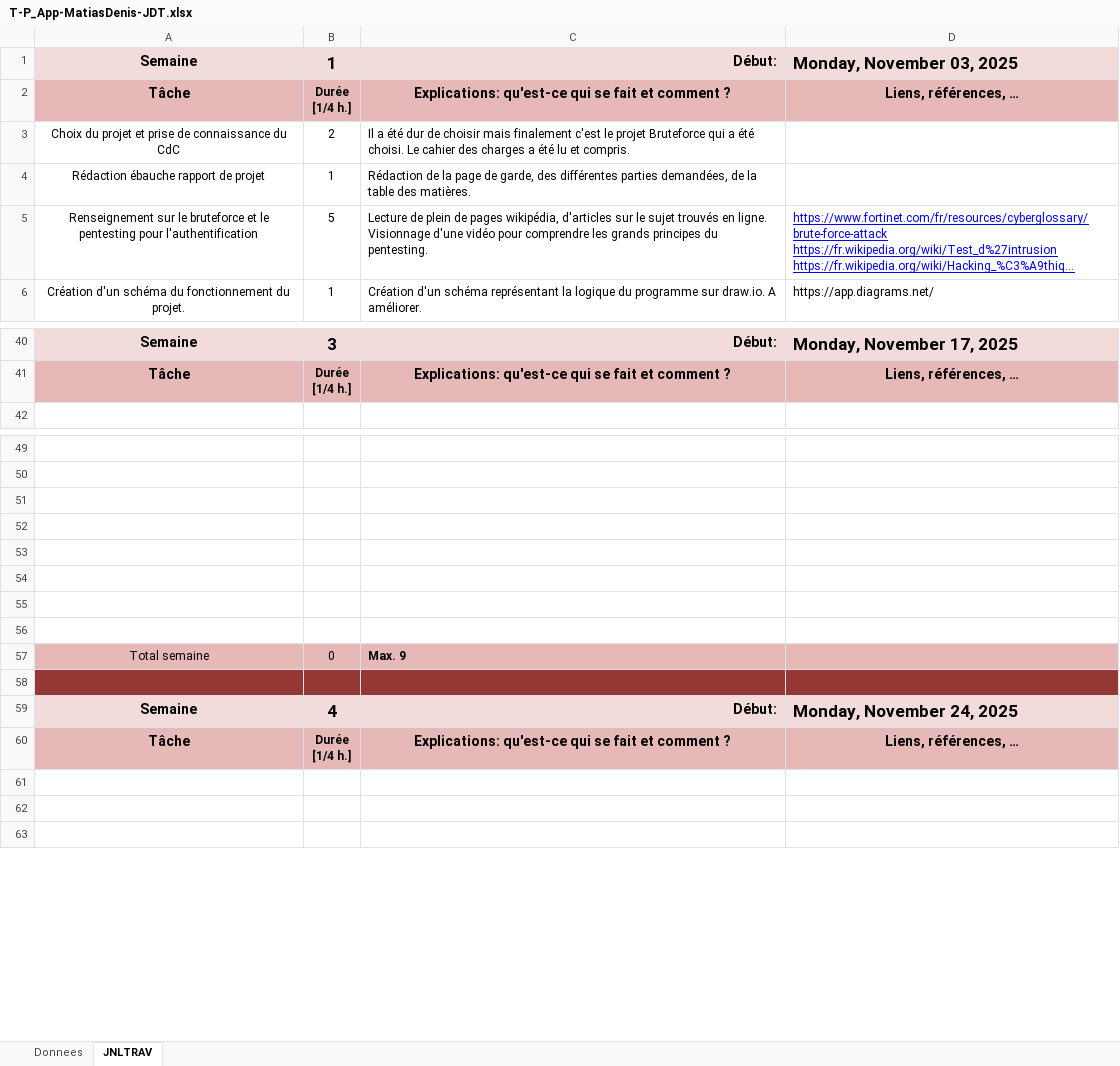
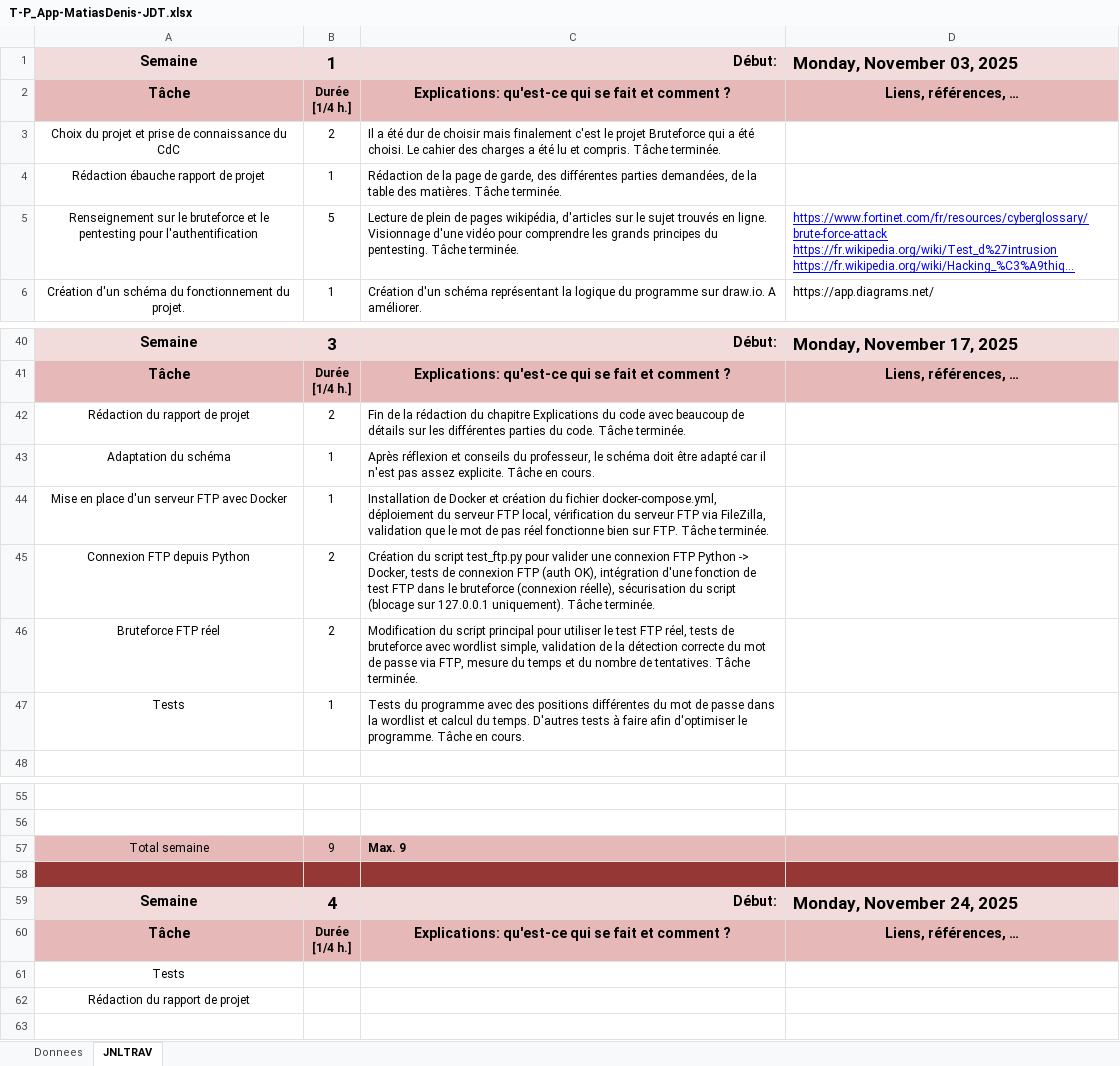
Before and after one commit to Jazztel20/P_App-Bruteforce, an Excel workbook: T-P_App-MatiasDenis-JDT.xlsx, sheet JNLTRAV, drawn as a sheet; only a part is shown, gaps mark what is left out; long unchanged cells end in …; values as stored, in another font and other column widths than the file's, no borders; charts and pictures not drawn; removed rows and columns are numbered as before the commit, all else as after; the diff covers the shown part only; the diff names each change by its address in the sheet, - before the commit and + after, or states it on an @@ line.

Commit message:
doc(JdT): rédaction du journal de travail

```diff
--- a/T-P_App-MatiasDenis-JDT.xlsx (sheet JNLTRAV)
+++ b/T-P_App-MatiasDenis-JDT.xlsx (sheet JNLTRAV)
-C3: …et compris.
+C3: …et compris. Tâche terminée.
-C4: …des matières.
+C4: …des matières. Tâche terminée.
-C5: …du pentesting.
+C5: …du pentesting. Tâche terminée.
+row 42: Rédaction du rapport de projet | 2 | Fin de la rédaction du chapitre Explications du code avec beaucoup de détails sur les différentes parties du code. Tâche terminée.
+row 43: Adaptation du schéma | 1 | Après réflexion et conseils du professeur, le schéma doit être adapté car il n'est pas assez explicite. Tâche en cours.
+row 44: Mise en place d'un serveur FTP avec Docker | 1 | Installation de Docker et création du fichier docker-compose.yml, déploiement du serveur FTP local, vérification du serveur FTP via FileZilla, validation que le mot de pas réel fonctionne bien sur FTP. Tâche terminée.
+row 45: Connexion FTP depuis Python | 2 | Création du script test_ftp.py pour valider une connexion FTP Python -> Docker, tests de connexion FTP (auth OK), intégration d'une fonction de test FTP dans le bruteforce (connexion réelle), sécurisation du script (blocage sur 127.0.0.1 uniquement). Tâche terminée.
+row 46: Bruteforce FTP réel | 2 | Modification du script principal pour utiliser le test FTP réel, tests de bruteforce avec wordlist simple, validation de la détection correcte du mot de passe via FTP, mesure du temps et du nombre de tentatives. Tâche terminée.
+row 47: Tests | 1 | Tests du programme avec des positions différentes du mot de passe dans la wordlist et calcul du temps. D'autres tests à faire afin d'optimiser le programme. Tâche en cours.
-row 51: (empty)
-row 52: (empty)
-row 53: (empty)
-row 54: (empty)
-row 55: (empty)
-row 56: (empty)
-B57: 0
+B57: 9
-A61: (empty)
+A61: Tests
-A62: (empty)
+A62: Rédaction du rapport de projet
```
Also changed, not shown: 3 edited cells elsewhere in this sheet, sheet Donnees, charts or pictures.
